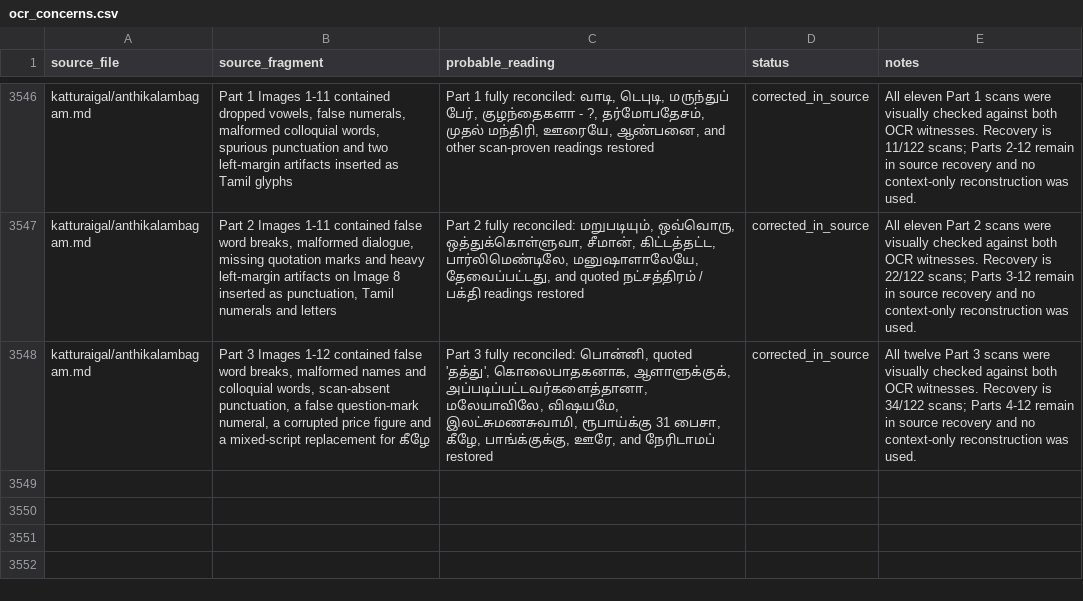
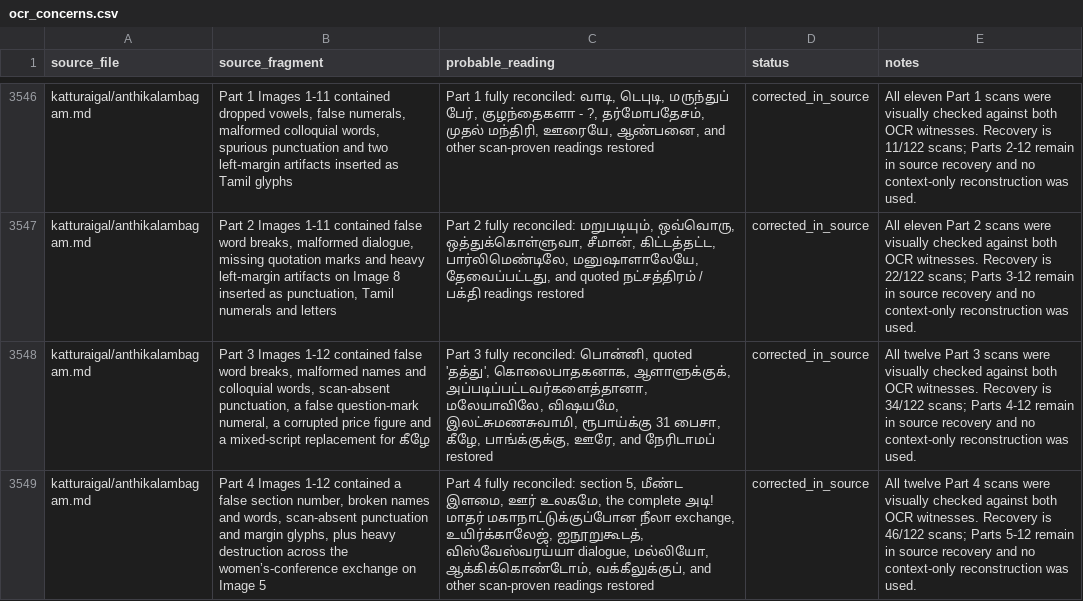
Before and after one commit to pugazg/anna-corpus, a CSV file: outputs/annavin_text_extractor/translated_contents/_translation_state/ocr_concerns.csv, drawn as a sheet; only a part is shown, gaps mark what is left out; the diff names each change by its address in the sheet, - before the commit and + after, or states it on an @@ line.

Commit message:
recovery: reconcile Anthikalambagam part 4

```diff
--- a/outputs/annavin_text_extractor/translated_contents/_translation_state/ocr_concerns.csv
+++ b/outputs/annavin_text_extractor/translated_contents/_translation_state/ocr_concerns.csv
+row 3549: katturaigal/anthikalambagam.md | Part 4 Images 1-12 contained a false section number, broken names and words, scan-absent punctuation and margin glyphs, plus heavy destruction across the women’s-conference exchange on Image 5 | Part 4 fully reconciled: section 5, மீண்ட இளமை, ஊர் உலகமே, the complete அடி! மாதர் மகாநாட்டுக்குப்போன நீலா exchange, உயிர்க்காலேஜ், ஐநூறுகூடத், விஸ்வேஸ்வரய்யா dialogue, மல்லியோ, ஆக்கிக்கொண்டோம், வக்கீலுக்குப், and other scan-proven readings restored | corrected_in_source | All twelve Part 4 scans were visually checked against both OCR witnesses. Recovery is 46/122 scans; Parts 5-12 remain in source recovery and no context-only reconstruction was used.
```
Also changed, not shown: 2 other files.
